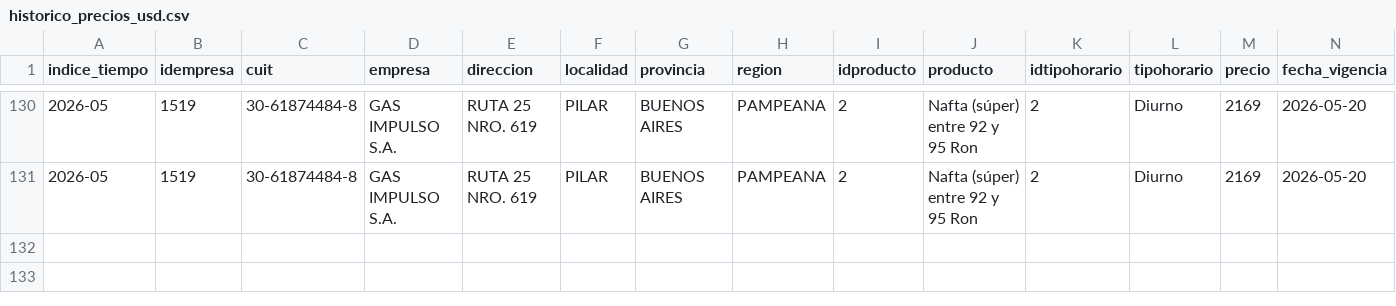
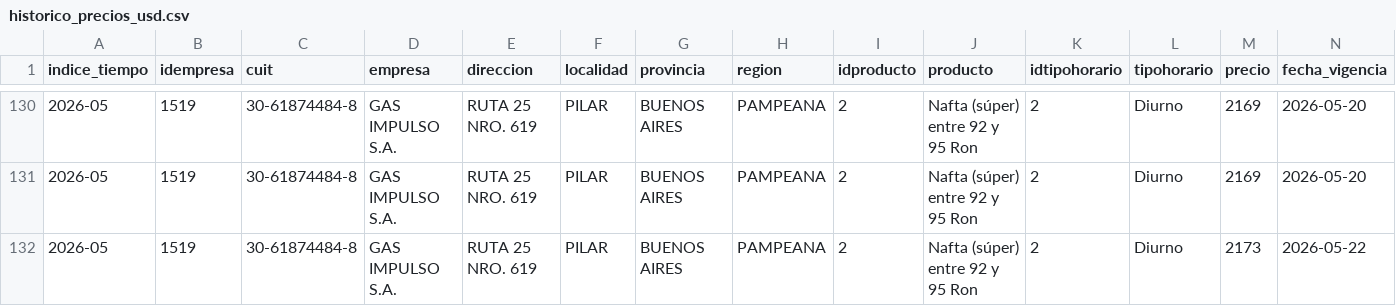
Before and after one commit to arqderman-tech/Subio-la-Nafta, a CSV file: data/historico_precios_usd.csv, drawn as a sheet; only a part is shown, gaps mark what is left out; rows hold the shown columns only; the diff names each change by its address in the sheet, - before the commit and + after, or states it on an @@ line.

```diff
--- a/data/historico_precios_usd.csv
+++ b/data/historico_precios_usd.csv
+row 132: 2026-05 | 1519 | 30-61874484-8 | GAS IMPULSO S.A. | RUTA 25 NRO. 619 | PILAR | BUENOS AIRES | PAMPEANA | 2 | Nafta (súper) entre 92 y 95 Ron | 2 | Diurno | 2173 | 2026-05-22
```
Also changed, not shown: data/historico_precios.csv.
